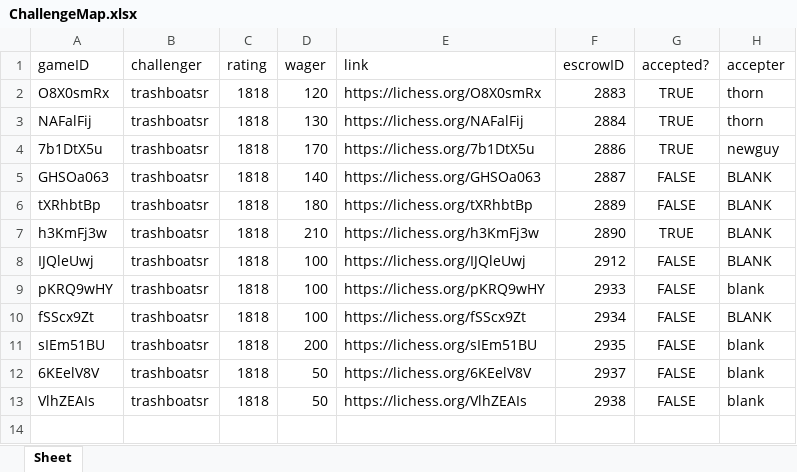
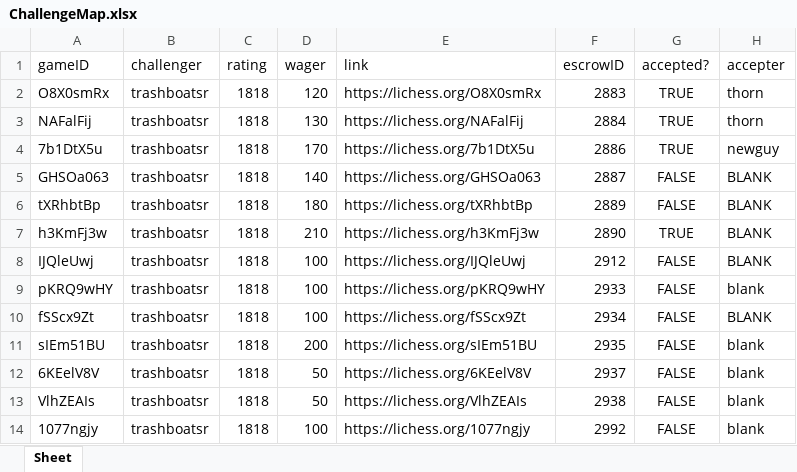
Before and after one commit to dogeyboy1932/Upland-Chess-App, an Excel workbook: XL Spreadsheets/ChallengeMap.xlsx, sheet Sheet, drawn as a sheet; values as stored, in another font and other column widths than the file's, no borders; the diff names each change by its address in the sheet, - before the commit and + after, or states it on an @@ line.

Commit message:
LichessID included in sign-up

```diff
--- a/XL Spreadsheets/ChallengeMap.xlsx (sheet Sheet)
+++ b/XL Spreadsheets/ChallengeMap.xlsx (sheet Sheet)
+row 14: 1077ngjy | trashboatsr | 1818 | 100 | https://lichess.org/1077ngjy | 2992 | FALSE | blank
```
Also changed, not shown: XL Spreadsheets/ProfileDatabase.xlsx, 9 other files.
